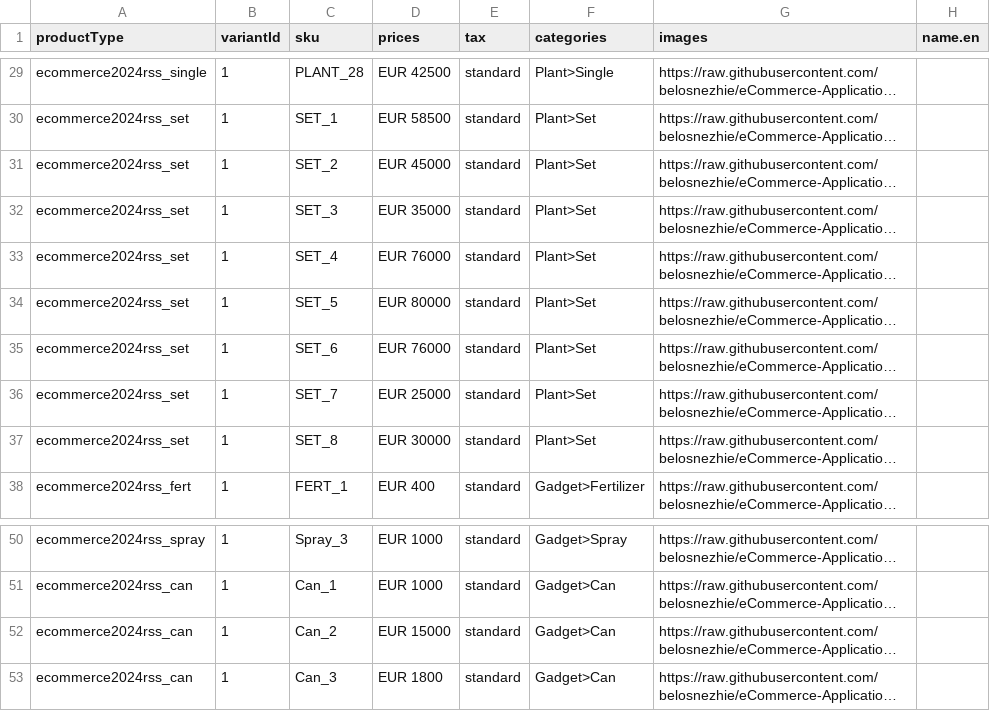
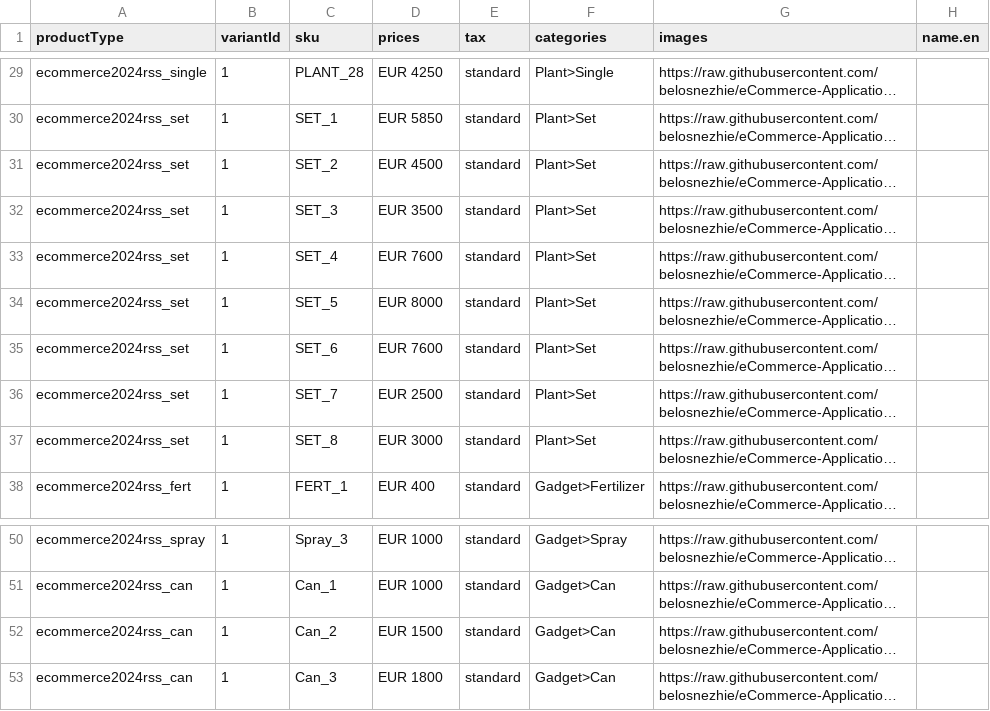
Before and after one commit to belosnezhie/commercetools-sunrise-data, a CSV file: data/plants/products.csv, drawn as a sheet; only a part is shown, gaps mark what is left out; long unchanged cells end in …; the diff covers the shown part only; the diff names each change by its address in the sheet, - before the commit and + after, or states it on an @@ line.

Commit message:
feat: change prices

```diff
--- a/data/plants/products.csv
+++ b/data/plants/products.csv
-D29 (prices): EUR 42500
+D29 (prices): EUR 4250
-D30 (prices): EUR 58500
+D30 (prices): EUR 5850
-D31 (prices): EUR 45000
+D31 (prices): EUR 4500
-D32 (prices): EUR 35000
+D32 (prices): EUR 3500
-D33 (prices): EUR 76000
+D33 (prices): EUR 7600
-D34 (prices): EUR 80000
+D34 (prices): EUR 8000
-D35 (prices): EUR 76000
+D35 (prices): EUR 7600
-D36 (prices): EUR 25000
+D36 (prices): EUR 2500
-D37 (prices): EUR 30000
+D37 (prices): EUR 3000
-D52 (prices): EUR 15000
+D52 (prices): EUR 1500
```
Also changed, not shown: 27 edited cells elsewhere in this file.
